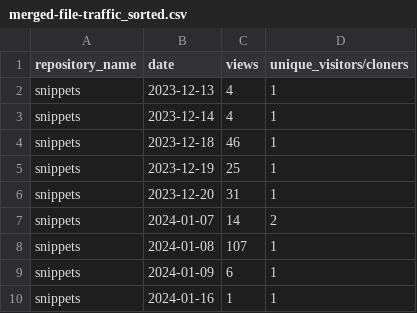
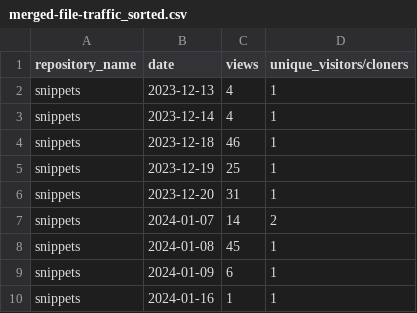
Before and after one commit to maria-mcparland/snippets, a CSV file: metrics/merged-file-traffic_sorted.csv, drawn as a sheet.

```diff
--- a/metrics/merged-file-traffic_sorted.csv
+++ b/metrics/merged-file-traffic_sorted.csv
@@ -7,3 +7,3 @@ snippets,2023-12-20,31,1
 snippets,2024-01-07,14,2
-snippets,2024-01-08,107,1
+snippets,2024-01-08,45,1
 snippets,2024-01-09,6,1
```
Also changed, not shown: metrics/merged-file-clone.csv, metrics/merged-file-clone_sorted.csv, 1 other file.
